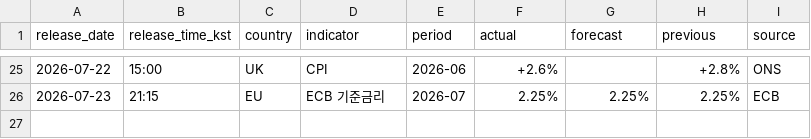
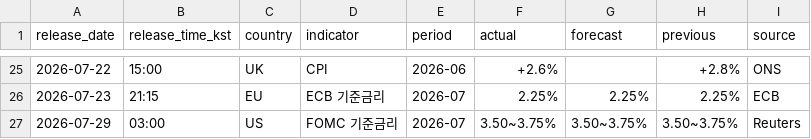
Before and after one commit to JusungR/personal-briefing, a CSV file: archive/indicators.csv, drawn as a sheet; only a part is shown, gaps mark what is left out; the diff names each change by its address in the sheet, - before the commit and + after, or states it on an @@ line.

```diff
--- a/archive/indicators.csv
+++ b/archive/indicators.csv
+row 27: 2026-07-29 | 03:00 | US | FOMC 기준금리 | 2026-07 | 3.50~3.75% | 3.50~3.75% | 3.50~3.75% | Reuters
```
Also changed, not shown: 1 other file.
